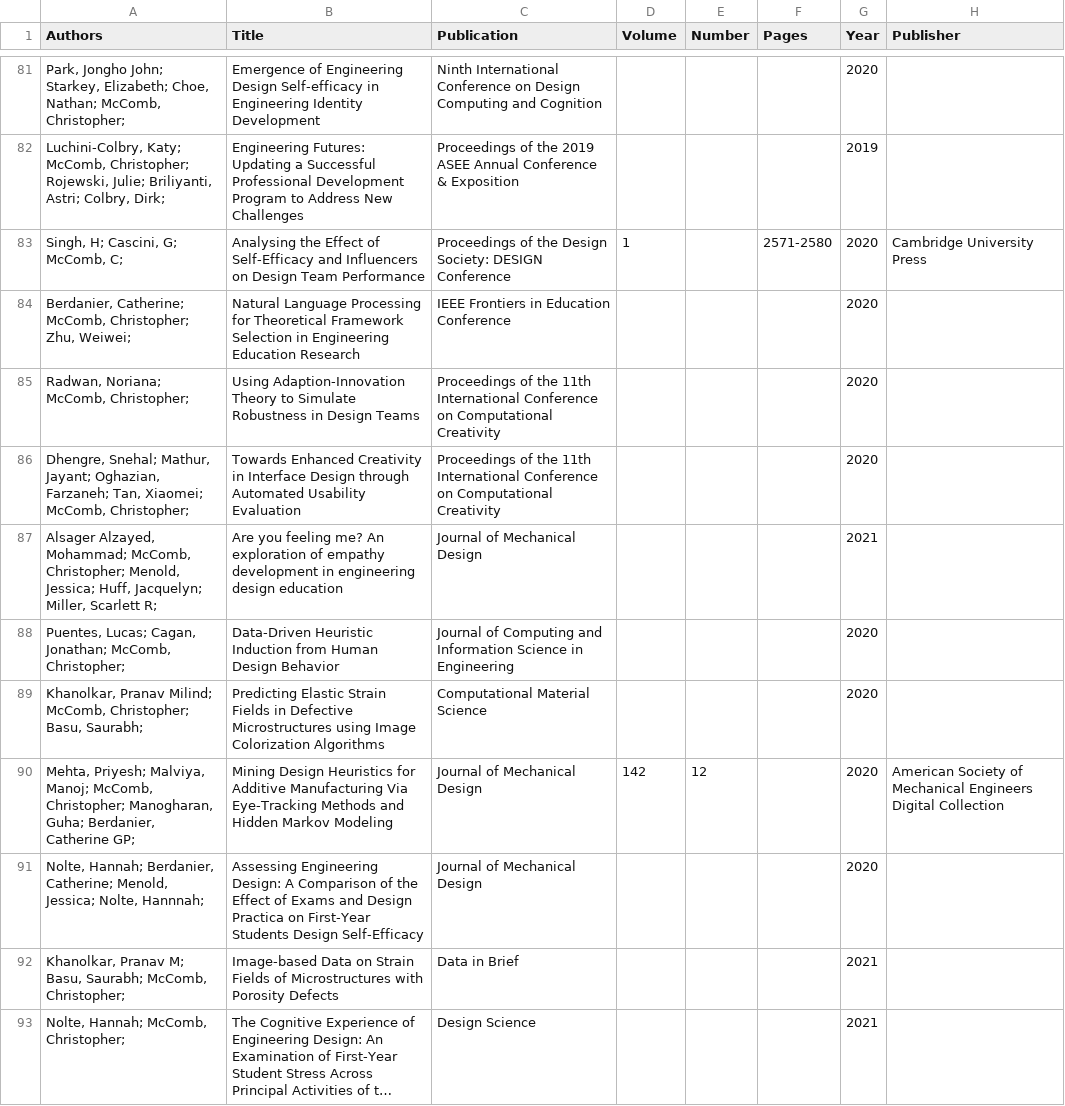
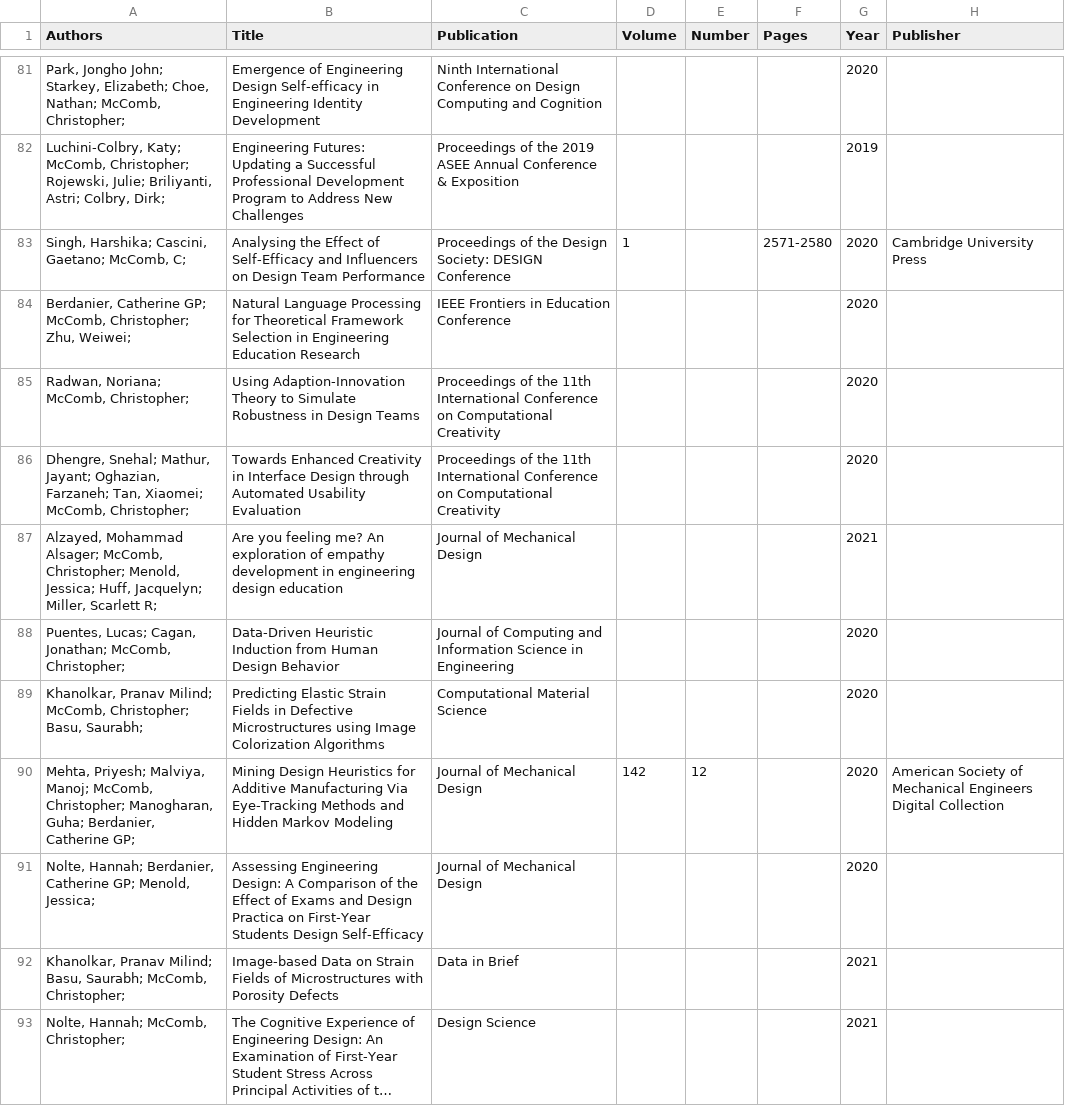
Before and after one commit to cmudrc/cmudrc.github.io, a CSV file: _data/citations.csv, drawn as a sheet; only a part is shown, gaps mark what is left out; long unchanged cells end in …; the diff covers the shown part only; the diff names each change by its address in the sheet, - before the commit and + after, or states it on an @@ line.

```diff
--- a/_data/citations.csv
+++ b/_data/citations.csv
-A83 (Authors): Singh, H; Cascini, G; McComb, C;
+A83 (Authors): Singh, Harshika; Cascini, Gaetano; McComb, C;
-A84 (Authors): Berdanier, Catherine; McComb, Christopher;…
+A84 (Authors): Berdanier, Catherine GP; McComb, Christopher;…
-A87 (Authors): Alsager Alzayed, Mohammad; McComb, Christopher;…
+A87 (Authors): Alzayed, Mohammad Alsager; McComb, Christopher;…
-A91 (Authors): …Hannah; Berdanier, Catherine; Menold, Jessica; Nolte, Hannnah;
+A91 (Authors): …Hannah; Berdanier, Catherine GP; Menold, Jessica;
-A92 (Authors): Khanolkar, Pranav M; Basu, Saurabh;…
+A92 (Authors): Khanolkar, Pranav Milind; Basu, Saurabh;…
```
Also changed, not shown: 20 added rows, 1 removed row and 45 edited cells elsewhere in this file.
